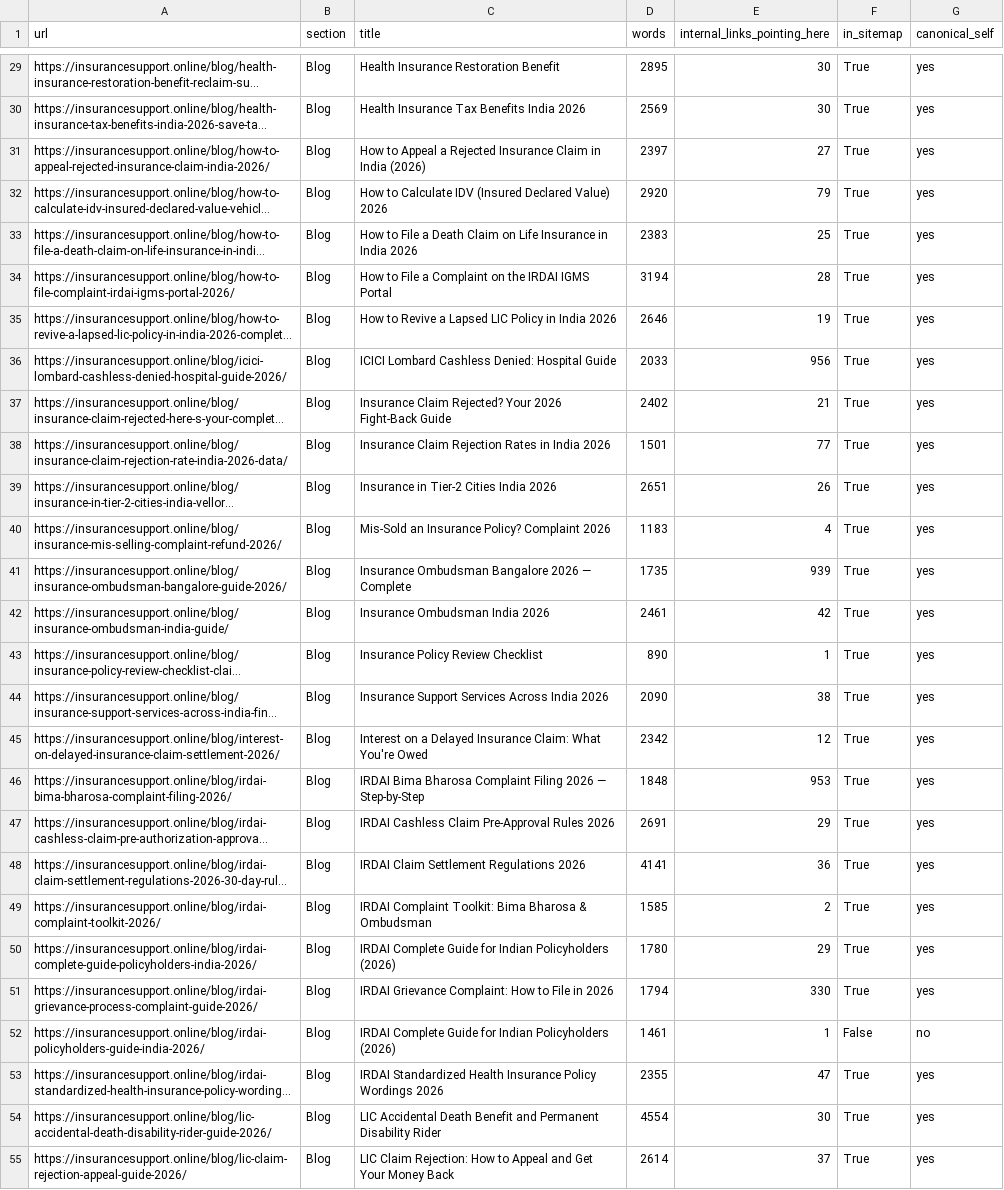
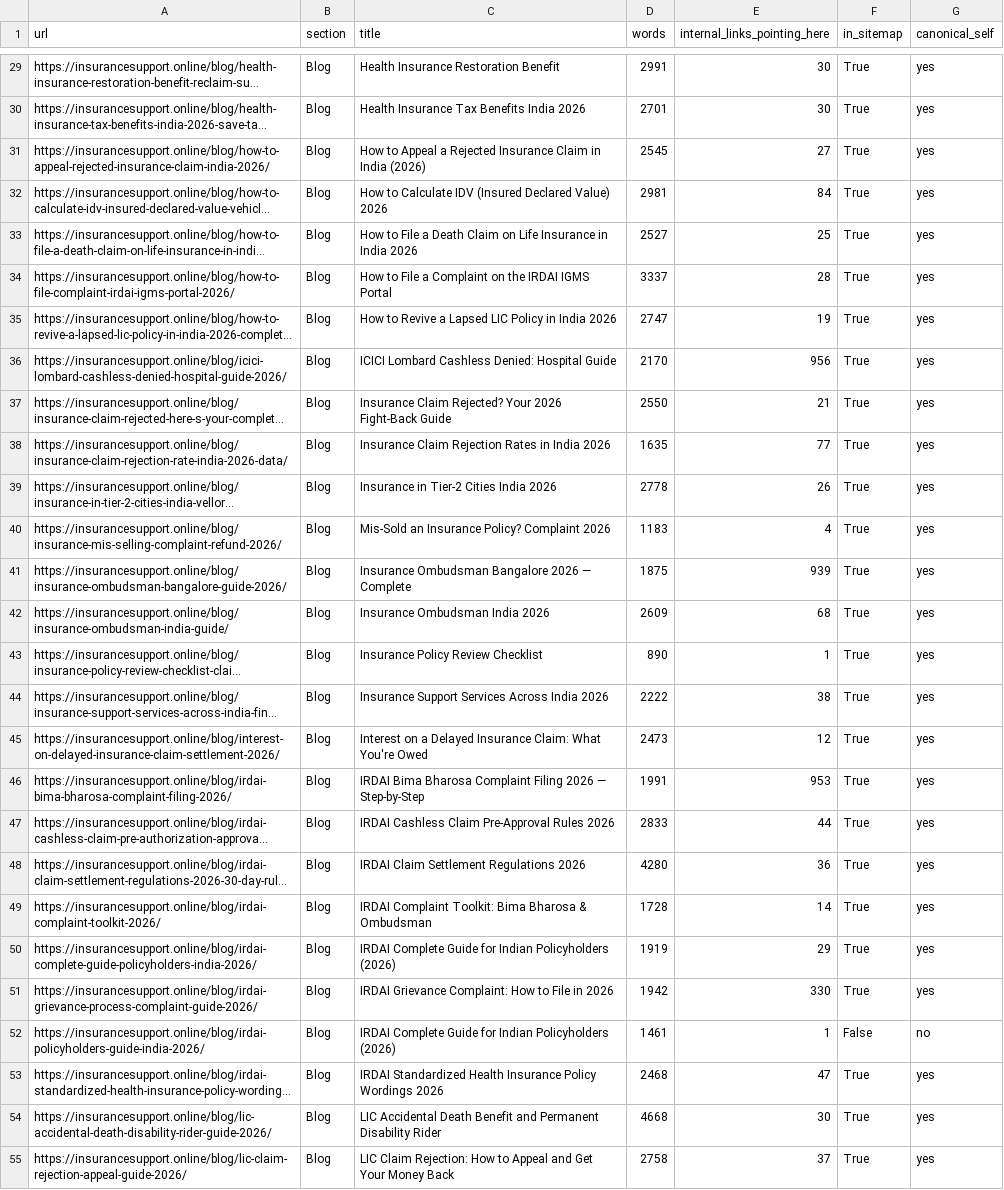
Before and after one commit to 77techprogamer-sketch/insurancesupport-astro, a CSV file: seo/indexable-urls.csv, drawn as a sheet; only a part is shown, gaps mark what is left out; long unchanged cells end in …; the diff covers the shown part only; the diff names each change by its address in the sheet, - before the commit and + after, or states it on an @@ line.

Commit message:
Build the internal link graph and the citation layer that were missing
Six indexable money pages had no contextual inlinks at all, and every article's outbound links were either the post title or 'Read more'. Both are fixable and neither is content work.

Internal links: eight topic buckets with the destination and the anchor text to use, scored against each post's title, summary and opening text; 79 posts carry a three-link 'Where this goes next' block; a hub mesh on 16 pages puts every section one click from every other. /loans/ went from 0 contextual inlinks to 15, /cities/ 1 to 25, /guides/ 2 to 23, /bangalore/ 4 to 72.

Citations: 67 regulation-heavy articles now end with a Sources block naming the instrument (Ombudsman Rules 2017 and G.S.R. 828(E), IRDAI master circular 5 September 2024, Section 45, Consumer Protection Act 2019) and linking the regulator, and the same URLs are emitted as schema citation. Service pages reference the business by @id instead of redeclaring it. The author node now resolves to /about/#person.

/about/#editorial-standards states the writing rules and every article links to it.

Also seo/link-building-plan.md: the off-site work, with a weekly GBP cadence, the exact NAP string, and what not to buy.

Co-authored-by: arena-agent <297053741+arena-agent@users.noreply.github.com>

```diff
--- a/seo/indexable-urls.csv
+++ b/seo/indexable-urls.csv
-D29 (words): 2895
+D29 (words): 2991
-D30 (words): 2569
+D30 (words): 2701
-D31 (words): 2397
+D31 (words): 2545
-D32 (words): 2920
+D32 (words): 2981
-E32 (internal_links_pointing_here): 79
+E32 (internal_links_pointing_here): 84
-D33 (words): 2383
+D33 (words): 2527
-D34 (words): 3194
+D34 (words): 3337
-D35 (words): 2646
+D35 (words): 2747
-D36 (words): 2033
+D36 (words): 2170
-D37 (words): 2402
+D37 (words): 2550
-D38 (words): 1501
+D38 (words): 1635
-D39 (words): 2651
+D39 (words): 2778
-D41 (words): 1735
+D41 (words): 1875
-D42 (words): 2461
+D42 (words): 2609
-E42 (internal_links_pointing_here): 42
+E42 (internal_links_pointing_here): 68
-D44 (words): 2090
+D44 (words): 2222
-D45 (words): 2342
+D45 (words): 2473
-D46 (words): 1848
+D46 (words): 1991
-D47 (words): 2691
+D47 (words): 2833
-E47 (internal_links_pointing_here): 29
+E47 (internal_links_pointing_here): 44
-D48 (words): 4141
+D48 (words): 4280
-D49 (words): 1585
+D49 (words): 1728
-E49 (internal_links_pointing_here): 2
+E49 (internal_links_pointing_here): 14
-D50 (words): 1780
+D50 (words): 1919
-D51 (words): 1794
+D51 (words): 1942
-D53 (words): 2355
+D53 (words): 2468
-D54 (words): 4554
+D54 (words): 4668
-D55 (words): 2614
+D55 (words): 2758
```
Also changed, not shown: 107 edited cells elsewhere in this file, 27 other files.
